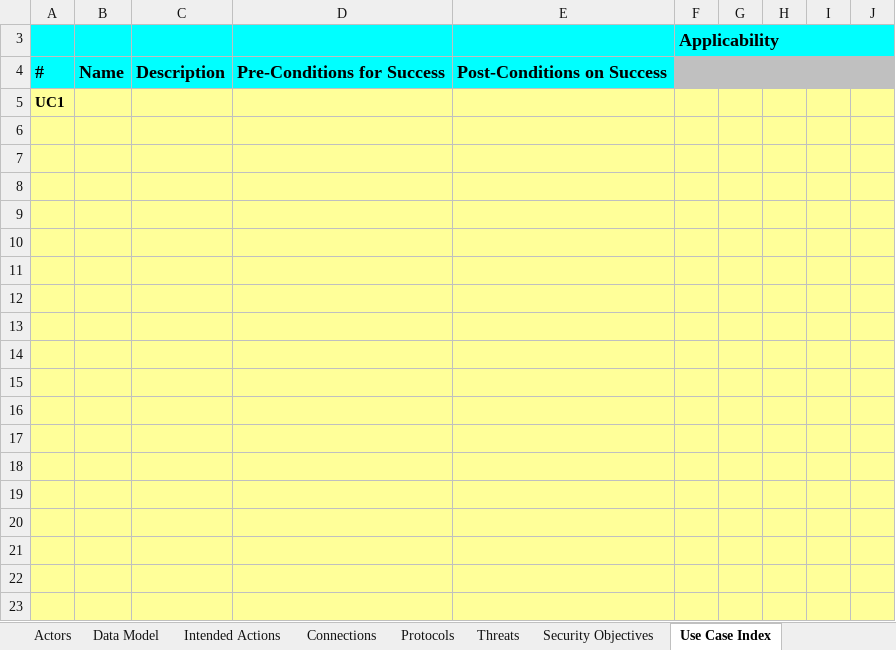
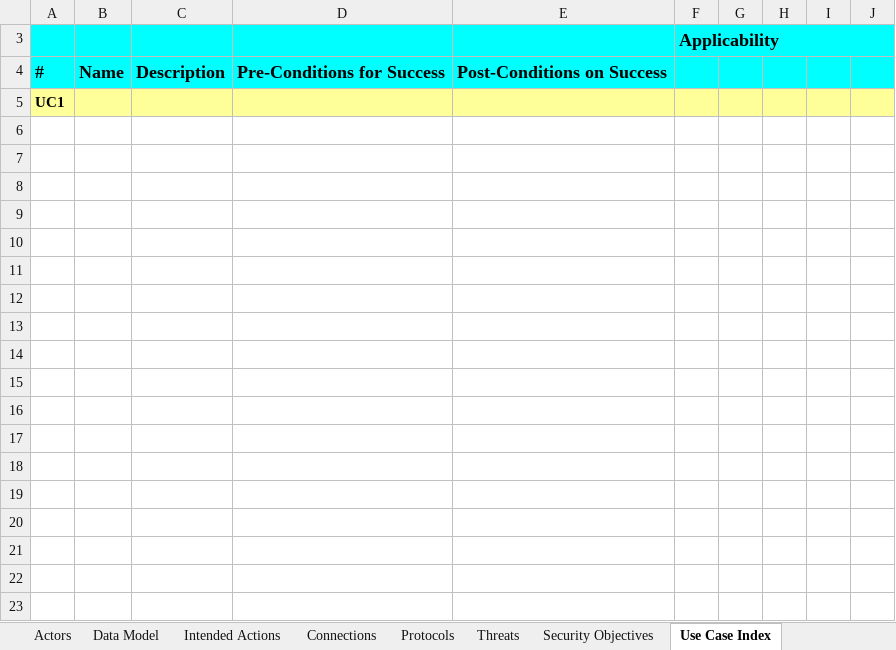
Before and after one commit to sparagi/trike-1, an Excel workbook: trunk/src/Trike.xlsx, sheet Use Case Index, drawn as a sheet; only a part is shown; values as stored, in another font and other column widths than the file's, no borders; conditional formats not drawn; the diff covers the shown part only; the diff names each change by its address in the sheet, - before the commit and + after, or states it on an @@ line.

```diff
--- a/trunk/src/Trike.xlsx (sheet Use Case Index)
+++ b/trunk/src/Trike.xlsx (sheet Use Case Index)
-F4:J4 fill: #C0C0C0
+F4:J4 fill: #00FFFF
-row 6: (empty)
-row 7: (empty)
-row 8: (empty)
-row 9: (empty)
-row 10: (empty)
-row 11: (empty)
-row 12: (empty)
-row 13: (empty)
-row 14: (empty)
-row 15: (empty)
-row 16: (empty)
-row 17: (empty)
-row 18: (empty)
-row 19: (empty)
-row 20: (empty)
-row 21: (empty)
-row 22: (empty)
-row 23: (empty)
```
Also changed, not shown: 15 removed rows elsewhere in this sheet, sheet Help, sheet Threats, sheet Security Objectives, sheet Use Case Details, sheet Protocols, sheet Intended Response Reference, 4 more sheets, other sheet tabs, formulas that keep their value, hidden cells.
